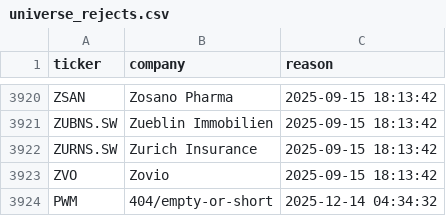
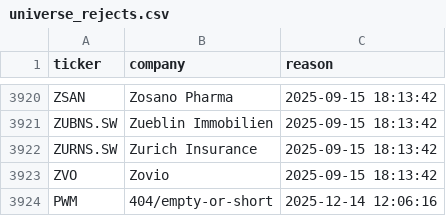
Before and after one commit to andrei1234D/GPT5, a CSV file: data/universe_rejects.csv, drawn as a sheet; only a part is shown, gaps mark what is left out.

```diff
--- a/data/universe_rejects.csv
+++ b/data/universe_rejects.csv
@@ -3923,2 +3923,2 @@ ZURNS.SW,Zurich Insurance,2025-09-15 18:13:42
 ZVO,Zovio,2025-09-15 18:13:42
-PWM,404/empty-or-short,2025-12-14 04:34:32
+PWM,404/empty-or-short,2025-12-14 12:06:16
```
Also changed, not shown: data/stage1_enhancer_bonus.csv, data/stage1_kept.csv, 2 other files.
